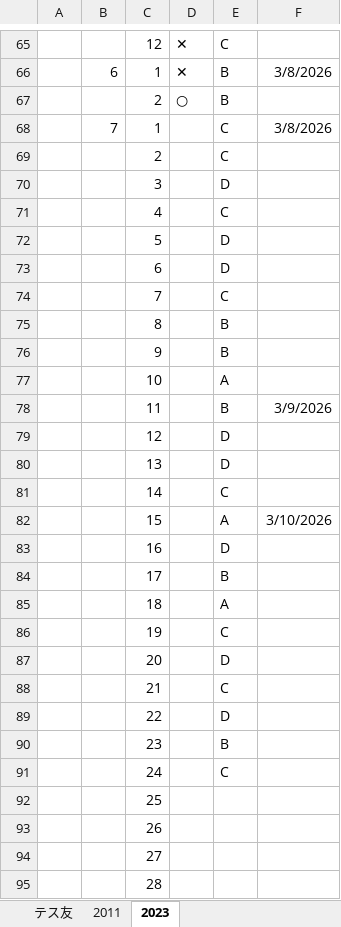
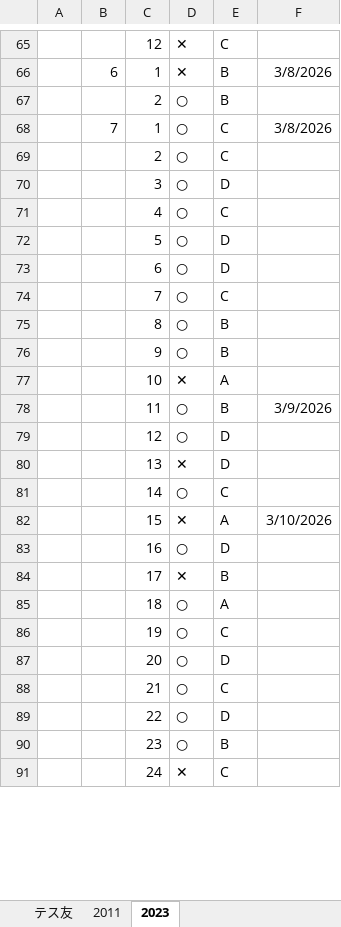
Before and after one commit to h-y-it/Document, an Excel workbook: JSTQB_Foundation.xlsx, sheet 2023, drawn as a sheet; only a part is shown, gaps mark what is left out; values as stored, in another font and other column widths than the file's, no borders; removed rows and columns are numbered as before the commit, all else as after; the diff covers the shown part only; the diff names each change by its address in the sheet, - before the commit and + after, or states it on an @@ line.

Commit message:
Add files via upload

```diff
--- a/JSTQB_Foundation.xlsx (sheet 2023)
+++ b/JSTQB_Foundation.xlsx (sheet 2023)
-D68:D76: (empty)
+D68:D76: ○
-D77: (empty)
+D77: ✕
-D78:D79: (empty)
+D78:D79: ○
-D80: (empty)
+D80: ✕
-D81: (empty)
+D81: ○
-D82: (empty)
+D82: ✕
-D83: (empty)
+D83: ○
-D84: (empty)
+D84: ✕
-D85:D90: (empty)
+D85:D90: ○
-D91: (empty)
+D91: ✕
-row 92:  |  | 25
-row 93:  |  | 26
-row 94:  |  | 27
-row 95:  |  | 28
```
Also changed, not shown: 17 added rows and 12 removed rows elsewhere in this sheet.
